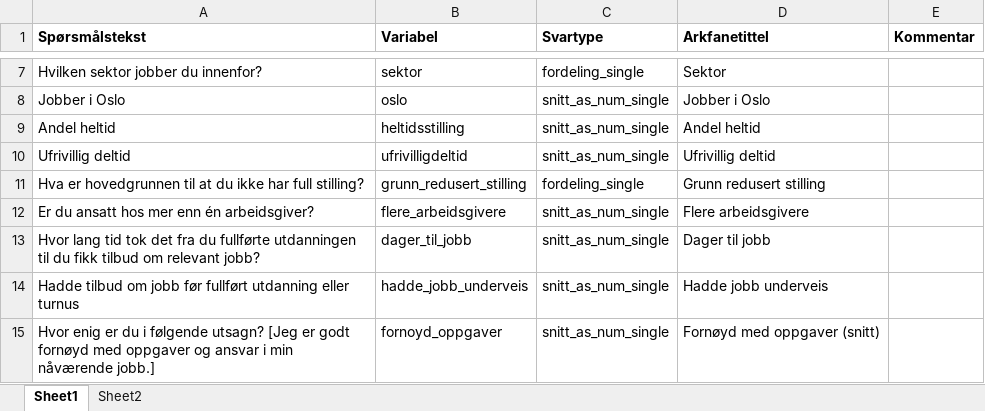
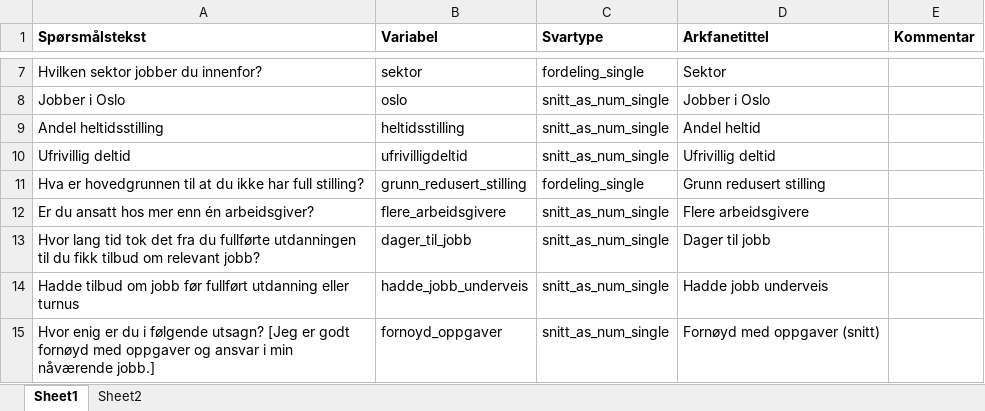
Before and after one commit to utenH/Studentsvar, an Excel workbook: malfiler/Kandidat_2022_vars_single.xlsx, sheet Sheet1, drawn as a sheet; only a part is shown, gaps mark what is left out; values as stored, in another font and other column widths than the file's, no borders; table styles not drawn; the diff names each change by its address in the sheet, - before the commit and + after, or states it on an @@ line.

Commit message:
- endra variabel for heltidsstilling for å få med personar med fleire stillingar - oppdaterte malfil

```diff
--- a/malfiler/Kandidat_2022_vars_single.xlsx (sheet Sheet1)
+++ b/malfiler/Kandidat_2022_vars_single.xlsx (sheet Sheet1)
-A9 (Spørsmålstekst): Andel heltid
+A9 (Spørsmålstekst): Andel heltidsstilling
```
Also changed, not shown: malfiler/Kandidat_2022_vars.xlsx, 1 other file.
